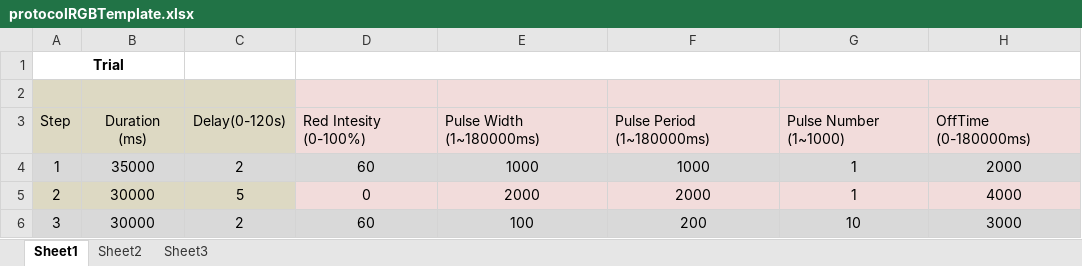
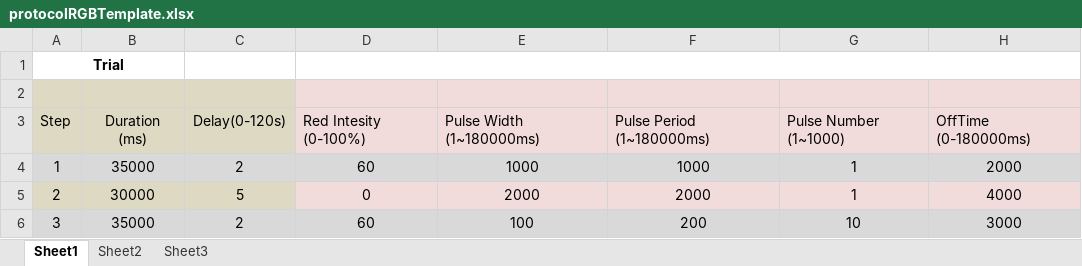
Before and after one commit to liujinyang/FlyBowl4Rig, an Excel workbook: ledProtocols/protocolRGBTemplate.xlsx, sheet Sheet1, drawn as a sheet; only a part is shown; values as stored, in another font and other column widths than the file's, no borders; the diff names each change by its address in the sheet, - before the commit and + after, or states it on an @@ line.

Commit message:
The duration of each step should be longer than the length of the RGB pulse sets

```diff
--- a/ledProtocols/protocolRGBTemplate.xlsx (sheet Sheet1)
+++ b/ledProtocols/protocolRGBTemplate.xlsx (sheet Sheet1)
-B6: 30000
+B6: 35000
```
